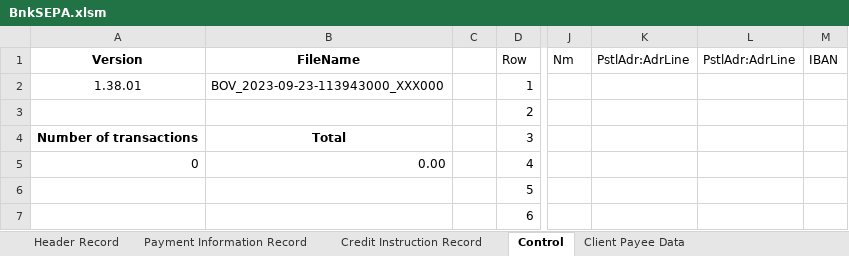
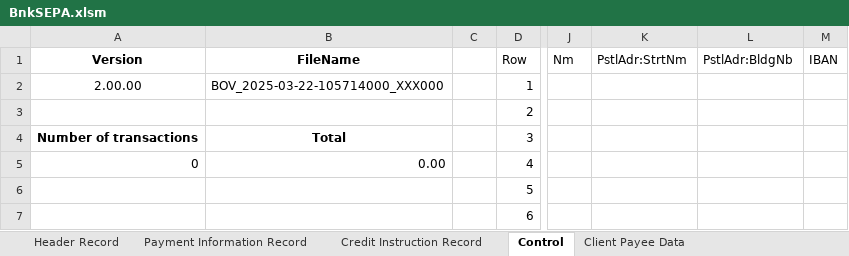
Before and after one commit to chribonn/bnkSEPA, an Excel workbook: xl/BnkSEPA.xlsm, sheet Control, drawn as a sheet; only a part is shown, gaps mark what is left out; values as stored, in another font and other column widths than the file's, no borders; the diff names each change by its address in the sheet, - before the commit and + after, or states it on an @@ line.

Commit message:
New Version

```diff
--- a/xl/BnkSEPA.xlsm (sheet Control)
+++ b/xl/BnkSEPA.xlsm (sheet Control)
-K1: PstlAdr:AdrLine
+K1: PstlAdr:StrtNm
-L1: PstlAdr:AdrLine
+L1: PstlAdr:BldgNb
-A2 (Version): 1.38.01
+A2 (Version): 2.00.00
-B2 (FileName): BOV_2023-09-23-113943000_XXX000
+B2 (FileName): BOV_2025-03-22-105714000_XXX000
```
Also changed, not shown: sheet Credit Instruction Record, sheet Client Payee Data, sheet Payment Information Record, sheet Header Record, formulas that keep their value, charts or pictures, 5 other files.
